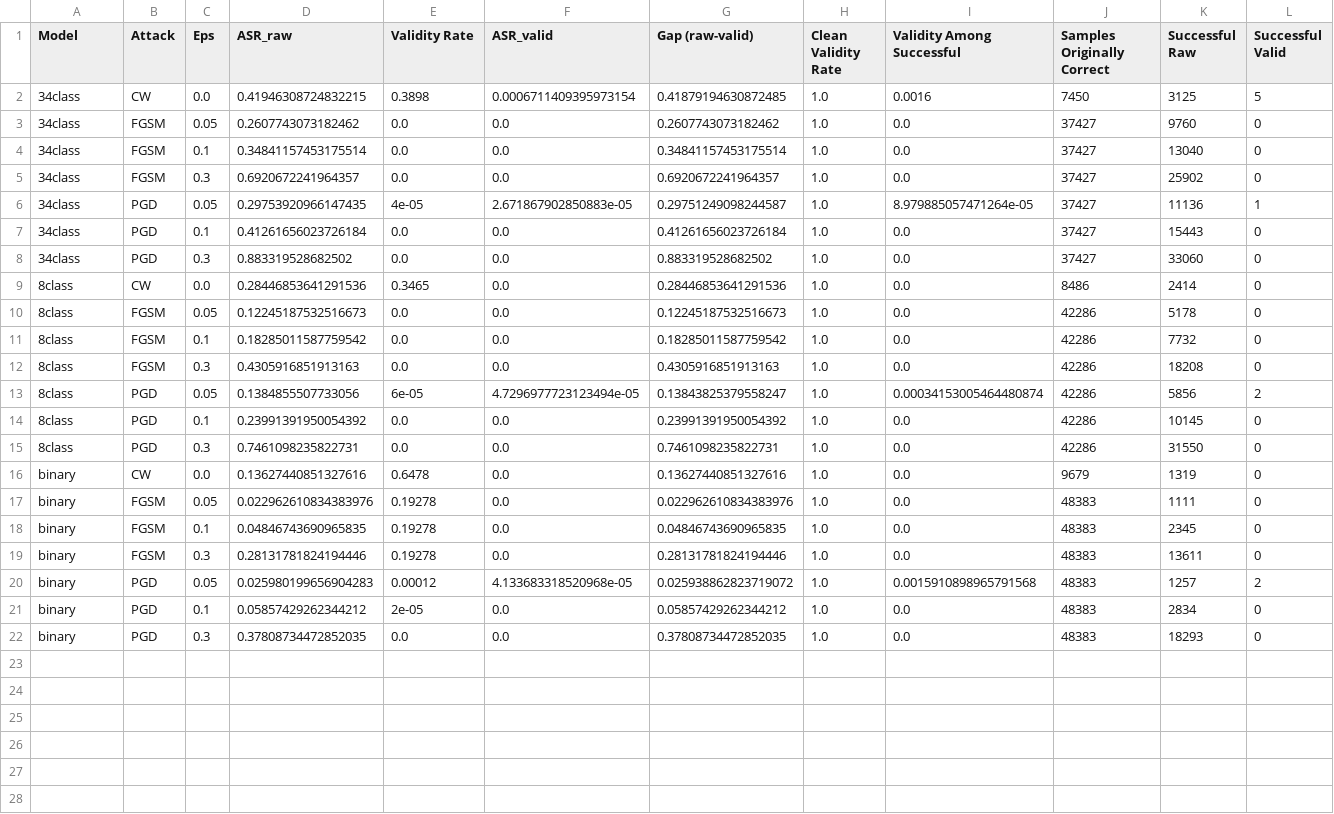
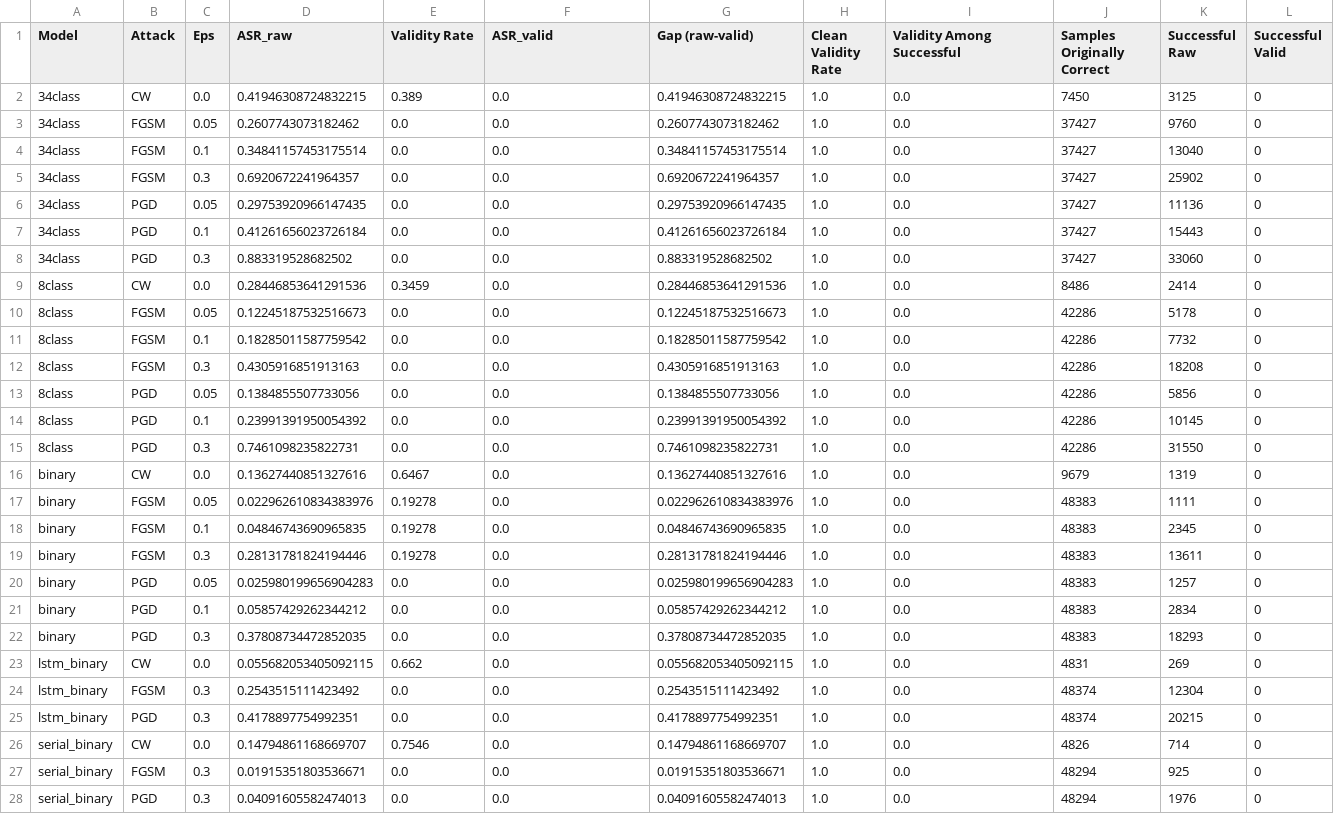
Before and after one commit to altmiko/thesis_final, a CSV file: results/attacks/shock_table.csv, drawn as a sheet.

```diff
--- a/results/attacks/shock_table.csv
+++ b/results/attacks/shock_table.csv
@@ -1,3 +1,3 @@
 Model,Attack,Eps,ASR_raw,Validity Rate,ASR_valid,Gap (raw-valid),Clean Validity Rate,Validity Among Successful,Samples Originally Correct,Successful Raw,Successful Valid
-34class,CW,0.0,0.41946308724832215,0.3898,0.0006711409395973154,0.41879194630872485,1.0,0.0016,7450,3125,5
+34class,CW,0.0,0.41946308724832215,0.389,0.0,0.41946308724832215,1.0,0.0,7450,3125,0
 34class,FGSM,0.05,0.2607743073182462,0.0,0.0,0.2607743073182462,1.0,0.0,37427,9760,0
@@ -5,6 +5,6 @@ Model,Attack,Eps,ASR_raw,Validity Rate,ASR_valid,Gap (raw-valid),Clean Validity
 34class,FGSM,0.3,0.6920672241964357,0.0,0.0,0.6920672241964357,1.0,0.0,37427,25902,0
-34class,PGD,0.05,0.29753920966147435,4e-05,2.671867902850883e-05,0.29751249098244587,1.0,8.979885057471264e-05,37427,11136,1
+34class,PGD,0.05,0.29753920966147435,0.0,0.0,0.29753920966147435,1.0,0.0,37427,11136,0
 34class,PGD,0.1,0.41261656023726184,0.0,0.0,0.41261656023726184,1.0,0.0,37427,15443,0
 34class,PGD,0.3,0.883319528682502,0.0,0.0,0.883319528682502,1.0,0.0,37427,33060,0
-8class,CW,0.0,0.28446853641291536,0.3465,0.0,0.28446853641291536,1.0,0.0,8486,2414,0
+8class,CW,0.0,0.28446853641291536,0.3459,0.0,0.28446853641291536,1.0,0.0,8486,2414,0
 8class,FGSM,0.05,0.12245187532516673,0.0,0.0,0.12245187532516673,1.0,0.0,42286,5178,0
@@ -12,6 +12,6 @@ Model,Attack,Eps,ASR_raw,Validity Rate,ASR_valid,Gap (raw-valid),Clean Validity
 8class,FGSM,0.3,0.4305916851913163,0.0,0.0,0.4305916851913163,1.0,0.0,42286,18208,0
-8class,PGD,0.05,0.1384855507733056,6e-05,4.7296977723123494e-05,0.13843825379558247,1.0,0.00034153005464480874,42286,5856,2
+8class,PGD,0.05,0.1384855507733056,0.0,0.0,0.1384855507733056,1.0,0.0,42286,5856,0
 8class,PGD,0.1,0.23991391950054392,0.0,0.0,0.23991391950054392,1.0,0.0,42286,10145,0
 8class,PGD,0.3,0.7461098235822731,0.0,0.0,0.7461098235822731,1.0,0.0,42286,31550,0
-binary,CW,0.0,0.13627440851327616,0.6478,0.0,0.13627440851327616,1.0,0.0,9679,1319,0
+binary,CW,0.0,0.13627440851327616,0.6467,0.0,0.13627440851327616,1.0,0.0,9679,1319,0
 binary,FGSM,0.05,0.022962610834383976,0.19278,0.0,0.022962610834383976,1.0,0.0,48383,1111,0
@@ -19,4 +19,10 @@ binary,FGSM,0.1,0.04846743690965835,0.19278,0.0,0.04846743690965835,1.0,0.0,4838
 binary,FGSM,0.3,0.28131781824194446,0.19278,0.0,0.28131781824194446,1.0,0.0,48383,13611,0
-binary,PGD,0.05,0.025980199656904283,0.00012,4.133683318520968e-05,0.025938862823719072,1.0,0.0015910898965791568,48383,1257,2
-binary,PGD,0.1,0.05857429262344212,2e-05,0.0,0.05857429262344212,1.0,0.0,48383,2834,0
+binary,PGD,0.05,0.025980199656904283,0.0,0.0,0.025980199656904283,1.0,0.0,48383,1257,0
+binary,PGD,0.1,0.05857429262344212,0.0,0.0,0.05857429262344212,1.0,0.0,48383,2834,0
 binary,PGD,0.3,0.37808734472852035,0.0,0.0,0.37808734472852035,1.0,0.0,48383,18293,0
+lstm_binary,CW,0.0,0.055682053405092115,0.662,0.0,0.055682053405092115,1.0,0.0,4831,269,0
+lstm_binary,FGSM,0.3,0.2543515111423492,0.0,0.0,0.2543515111423492,1.0,0.0,48374,12304,0
+lstm_binary,PGD,0.3,0.4178897754992351,0.0,0.0,0.4178897754992351,1.0,0.0,48374,20215,0
+serial_binary,CW,0.0,0.14794861168669707,0.7546,0.0,0.14794861168669707,1.0,0.0,4826,714,0
+serial_binary,FGSM,0.3,0.01915351803536671,0.0,0.0,0.01915351803536671,1.0,0.0,48294,925,0
+serial_binary,PGD,0.3,0.04091605582474013,0.0,0.0,0.04091605582474013,1.0,0.0,48294,1976,0
```
Also changed, not shown: results/attacks/sample_exhibits_all.csv, results/attacks/violation_breakdown.csv, 46 other files.
